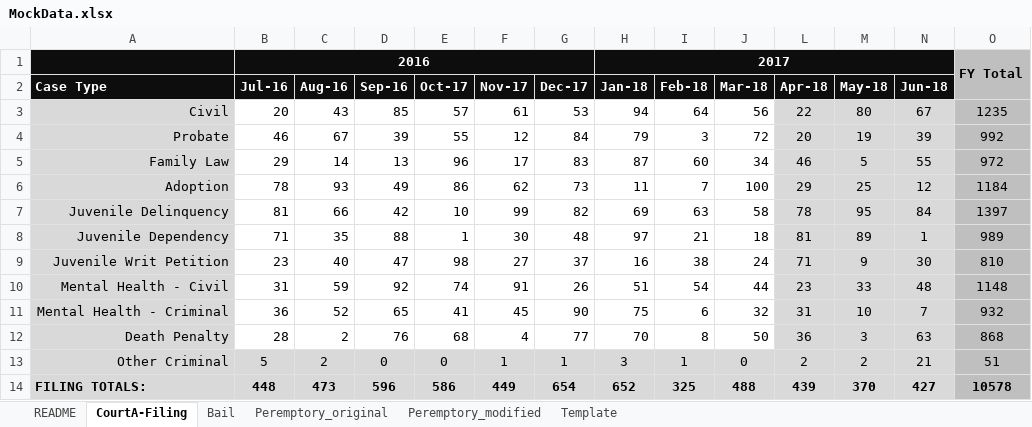
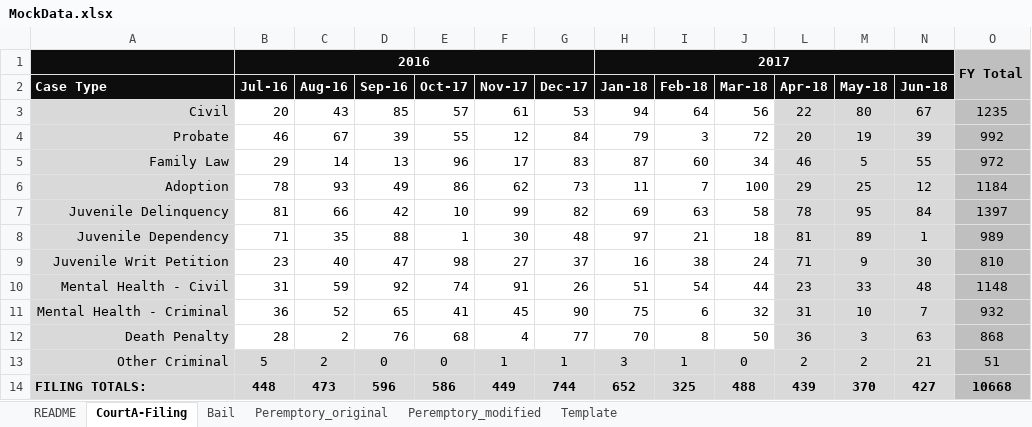
Before and after one commit to saveth/R-Workshop, an Excel workbook: data/MockData.xlsx, sheet CourtA-Filing, drawn as a sheet; values as stored, in another font and other column widths than the file's, no borders; the diff names each change by its address in the sheet, - before the commit and + after, or states it on an @@ line.

```diff
--- a/data/MockData.xlsx (sheet CourtA-Filing)
+++ b/data/MockData.xlsx (sheet CourtA-Filing)
-G14 (Dec-17): 654
+G14 (Dec-17): 744
-O14: 10578
+O14: 10668
```
Also changed, not shown: sheet Template, formulas that keep their value.
